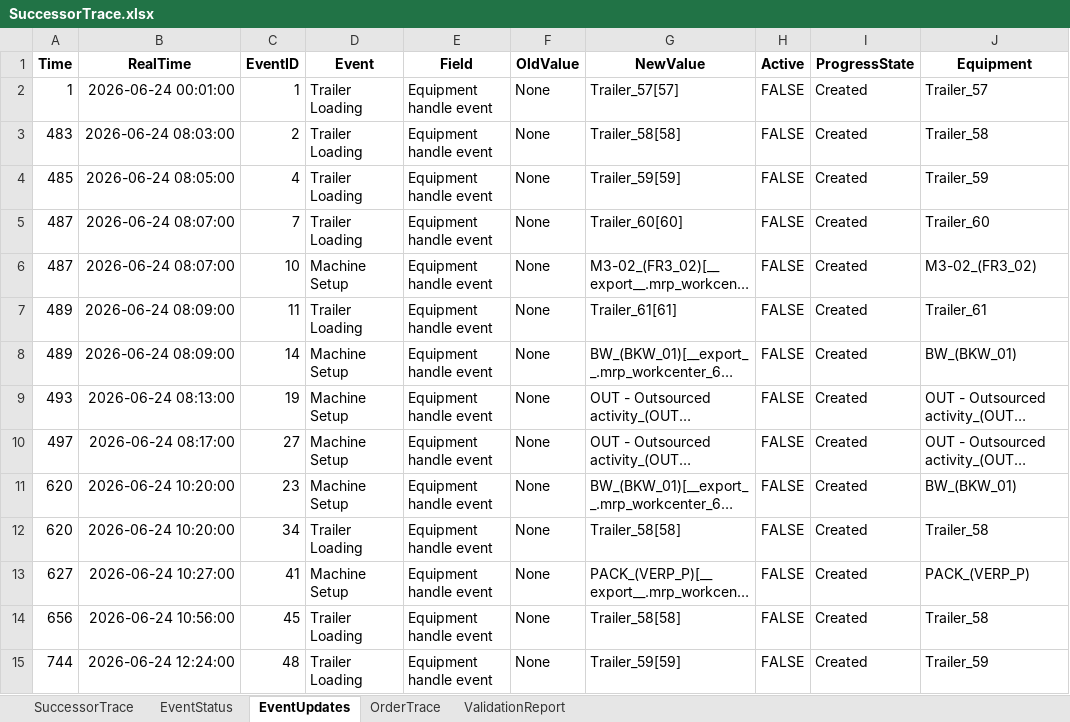
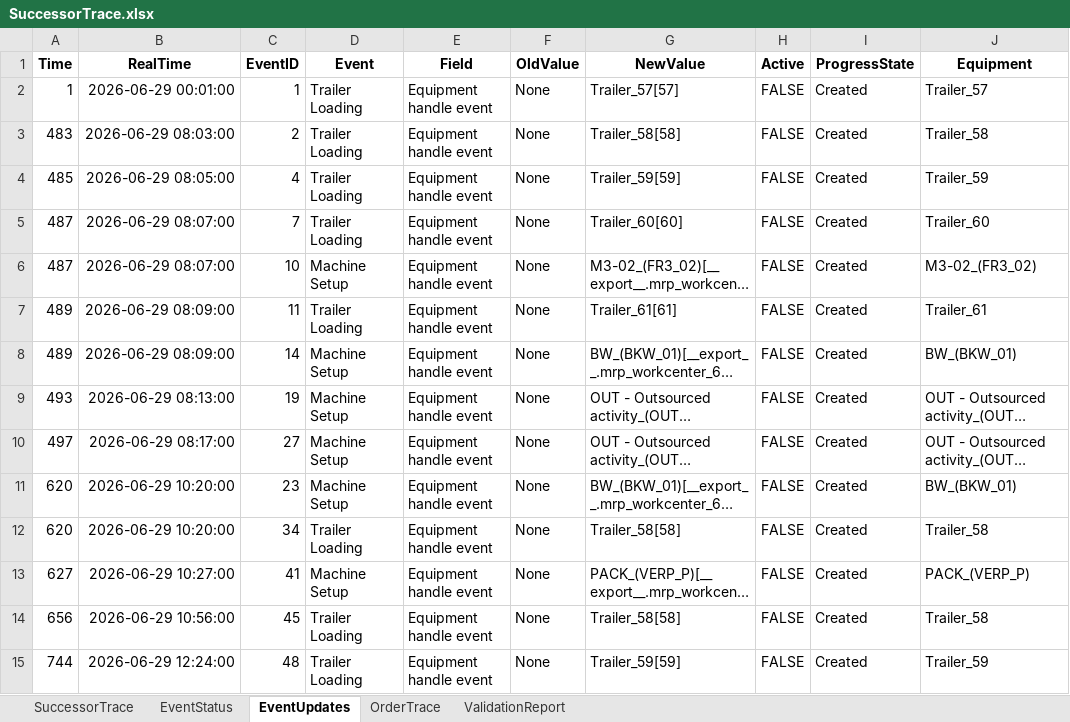
Before and after one commit to muratfirat78/ProductionPlanning, an Excel workbook: SuccessorTrace.xlsx, sheet EventUpdates, drawn as a sheet; only a part is shown; long unchanged cells end in …; values as stored, in another font and other column widths than the file's, no borders; the diff covers the shown part only; the diff names each change by its address in the sheet, - before the commit and + after, or states it on an @@ line.

```diff
--- a/SuccessorTrace.xlsx (sheet EventUpdates)
+++ b/SuccessorTrace.xlsx (sheet EventUpdates)
-B2 (RealTime): 2026-06-24 00:01:00
+B2 (RealTime): 2026-06-29 00:01:00
-B3 (RealTime): 2026-06-24 08:03:00
+B3 (RealTime): 2026-06-29 08:03:00
-B4 (RealTime): 2026-06-24 08:05:00
+B4 (RealTime): 2026-06-29 08:05:00
-B5:B6 (RealTime): 2026-06-24 08:07:00
+B5:B6 (RealTime): 2026-06-29 08:07:00
-B7:B8 (RealTime): 2026-06-24 08:09:00
+B7:B8 (RealTime): 2026-06-29 08:09:00
-B9 (RealTime): 2026-06-24 08:13:00
+B9 (RealTime): 2026-06-29 08:13:00
-B10 (RealTime): 2026-06-24 08:17:00
+B10 (RealTime): 2026-06-29 08:17:00
-B11:B12 (RealTime): 2026-06-24 10:20:00
+B11:B12 (RealTime): 2026-06-29 10:20:00
-B13 (RealTime): 2026-06-24 10:27:00
+B13 (RealTime): 2026-06-29 10:27:00
-B14 (RealTime): 2026-06-24 10:56:00
+B14 (RealTime): 2026-06-29 10:56:00
-B15 (RealTime): 2026-06-24 12:24:00
+B15 (RealTime): 2026-06-29 12:24:00
```
Also changed, not shown: other rows of this sheet, sheet EventStatus, sheet OrderTrace, sheet SuccessorTrace, sheet ValidationReport, 9 other files.
